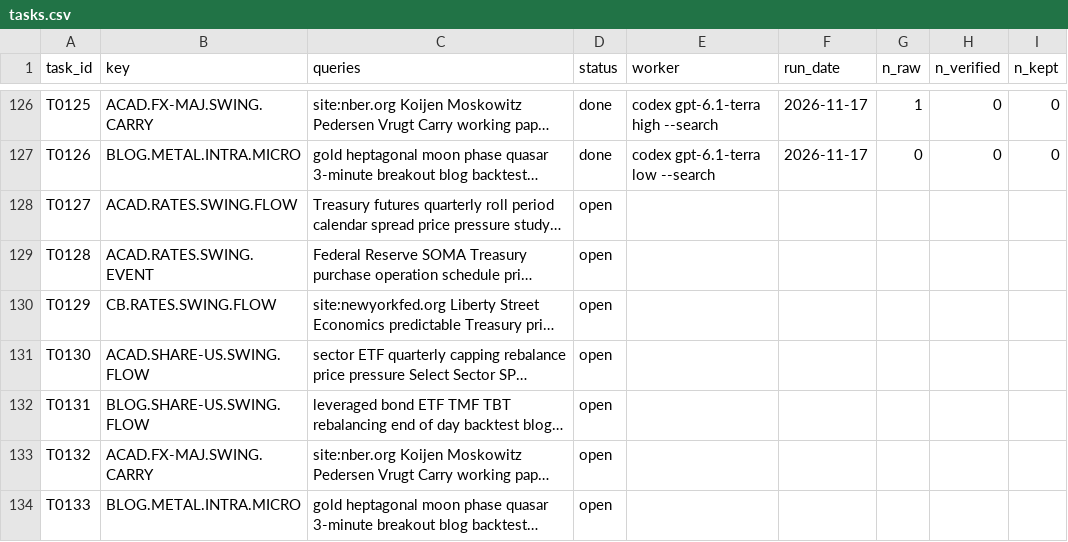
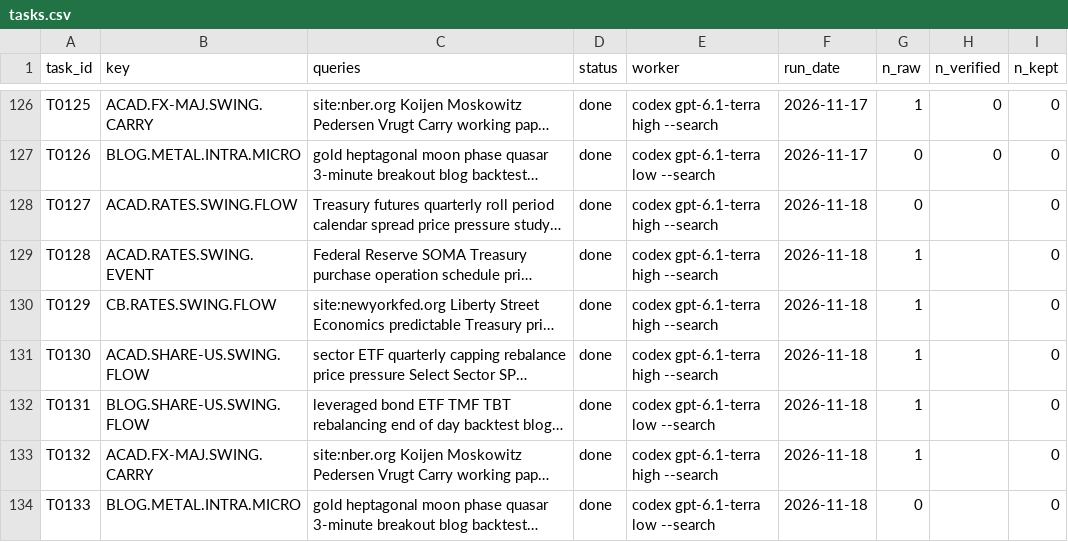
Before and after one commit to hslu-jwn/claude-backtester_V2, a CSV file: research/harvest/tasks.csv, drawn as a sheet; only a part is shown, gaps mark what is left out; long unchanged cells end in …; the diff names each change by its address in the sheet, - before the commit and + after, or states it on an @@ line.

```diff
--- a/research/harvest/tasks.csv
+++ b/research/harvest/tasks.csv
-D128:D134 (status): open
+D128:D134 (status): done
-E128:E131 (worker): (empty)
+E128:E131 (worker): codex gpt-6.1-terra high --search
-F128:F134 (run_date): (empty)
+F128:F134 (run_date): 2026-11-18
-G128 (n_raw): (empty)
+G128 (n_raw): 0
-I128:I134 (n_kept): (empty)
+I128:I134 (n_kept): 0
-G129:G133 (n_raw): (empty)
+G129:G133 (n_raw): 1
-E132 (worker): (empty)
+E132 (worker): codex gpt-6.1-terra low --search
-E133 (worker): (empty)
+E133 (worker): codex gpt-6.1-terra high --search
-E134 (worker): (empty)
+E134 (worker): codex gpt-6.1-terra low --search
-G134 (n_raw): (empty)
+G134 (n_raw): 0
```
Also changed, not shown: research/ledger.csv, 9 other files.
